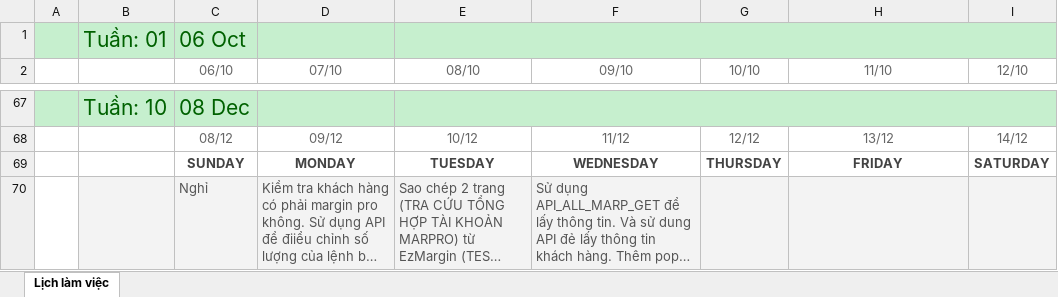
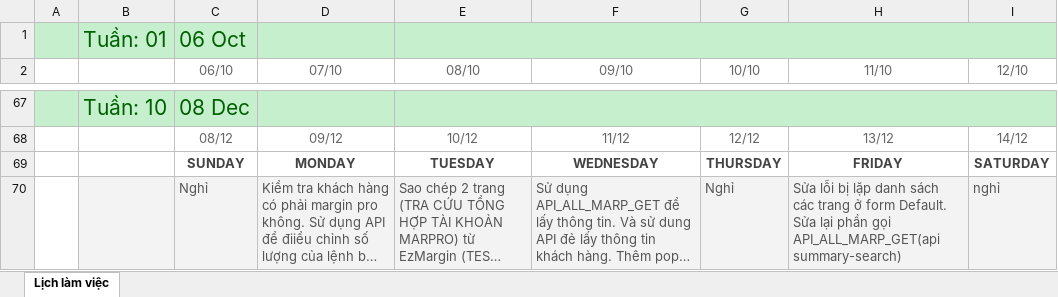
Before and after one commit to namad12/Fit-thuctap, an Excel workbook: 5_TaskList/Lịch làm việc.xlsx, sheet Lịch làm việc, drawn as a sheet; only a part is shown, gaps mark what is left out; long unchanged cells end in …; values as stored, in another font and other column widths than the file's, no borders; the diff names each change by its address in the sheet, - before the commit and + after, or states it on an @@ line.

Commit message:
Update LichLamViec 12-14/12

```diff
--- a/5_TaskList/Lịch làm việc.xlsx (sheet Lịch làm việc)
+++ b/5_TaskList/Lịch làm việc.xlsx (sheet Lịch làm việc)
-G70 (10/10): (empty)
+G70 (10/10): Nghỉ
-H70 (11/10): (empty)
+H70 (11/10): Sửa lỗi bị lặp danh sách các trang ở form Default. Sửa lại phần gọi API_ALL_MARP_GET(api summary-search)
-I70 (12/10): (empty)
+I70 (12/10): nghỉ
```
